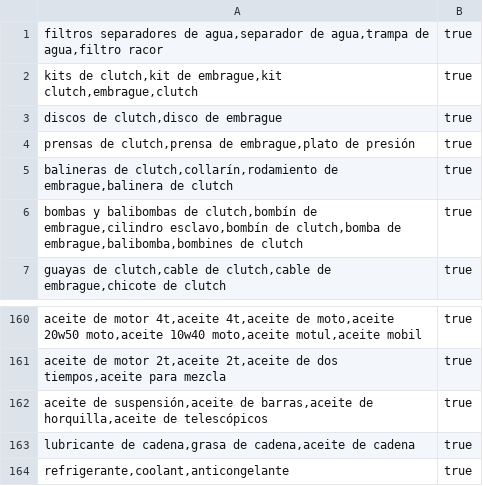
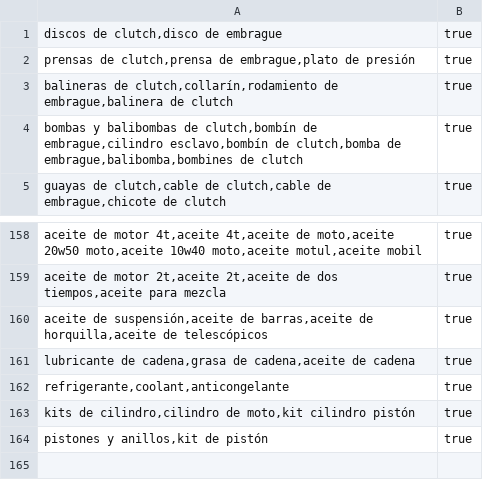
Before and after one commit to Jeissonespinosa/Onewstore, a CSV file: catalogo/sinonimos-intelligent-search-2.csv, drawn as a sheet; only a part is shown, gaps mark what is left out.

```diff
--- a/catalogo/sinonimos-intelligent-search-2.csv
+++ b/catalogo/sinonimos-intelligent-search-2.csv
@@ -1,3 +1 @@
-filtros separadores de agua,separador de agua,trampa de agua,filtro racor;true
-kits de clutch,kit de embrague,kit clutch,embrague,clutch;true
 discos de clutch,disco de embrague;true
@@ -164 +162,3 @@ lubricante de cadena,grasa de cadena,aceite de cadena;true
 refrigerante,coolant,anticongelante;true
+kits de cilindro,cilindro de moto,kit cilindro pistón;true
+pistones y anillos,kit de pistón;true
```
Also changed, not shown: catalogo/estructura-categorias-v2.csv, catalogo/sinonimos-intelligent-search-1.csv, 16 other files.
